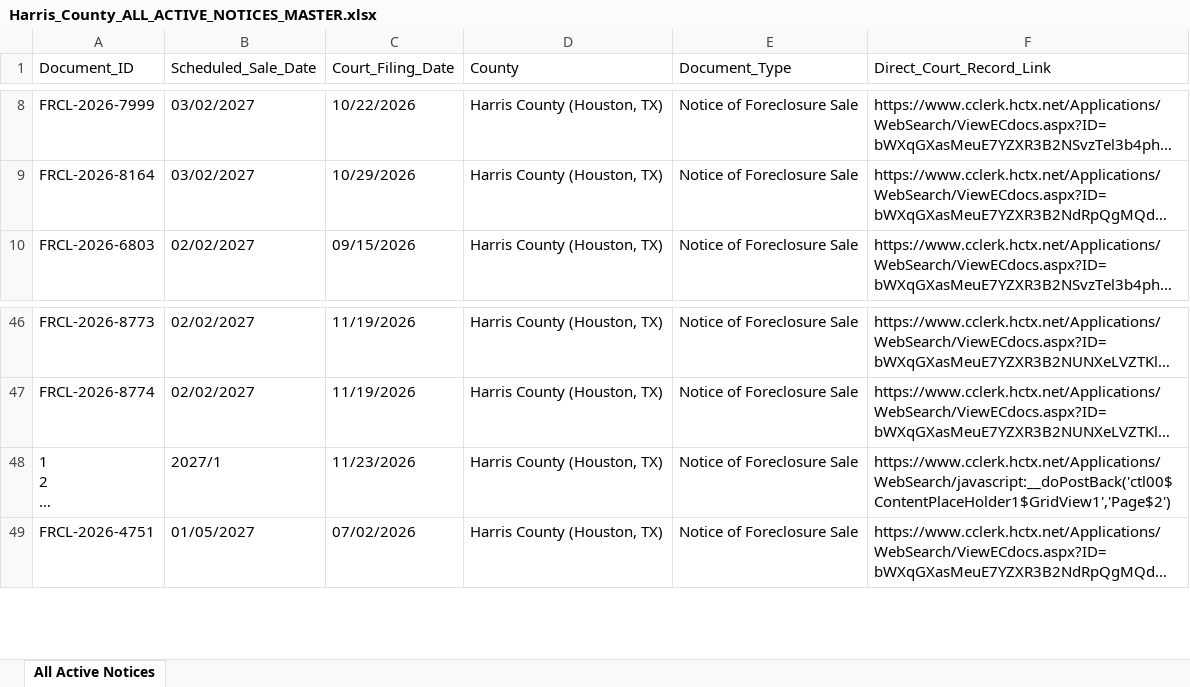
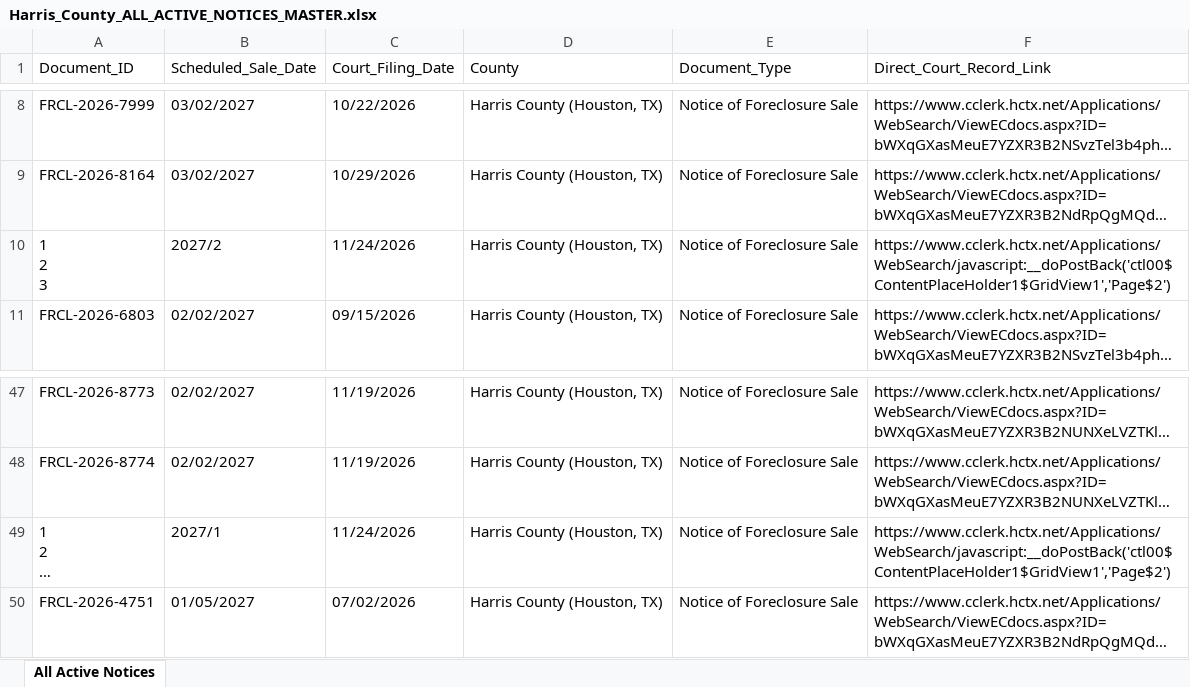
Before and after one commit to yarmuhammadnizamani0123-boop/harris-county-foreclosures, an Excel workbook: reports/Harris_County_ALL_ACTIVE_NOTICES_MASTER.xlsx, sheet All Active Notices, drawn as a sheet; only a part is shown, gaps mark what is left out; long unchanged cells end in …; values as stored, in another font and other column widths than the file's, no cell formats; addresses are those after the commit; ↵ is a line break in a cell; the diff names each change by its address in the sheet, - before the commit and + after, or states it on an @@ line.

Commit message:
Daily Update: 2026-11-24 [Harris County Foreclosures]

```diff
--- a/reports/Harris_County_ALL_ACTIVE_NOTICES_MASTER.xlsx (sheet All Active Notices)
+++ b/reports/Harris_County_ALL_ACTIVE_NOTICES_MASTER.xlsx (sheet All Active Notices)
+row 10: 1 ↵ 2 ↵ 3 | 2027/2 | 11/24/2026 | Harris County (Houston, TX) | Notice of Foreclosure Sale | https://www.cclerk.hctx.net/Applications/WebSearch/javascript:__doPostBack('ctl00$ContentPlaceHolder1$GridView1','Page$2')
-C49 (Court_Filing_Date): 11/23/2026
+C49 (Court_Filing_Date): 11/24/2026
```
Also changed, not shown: cell formats, 3 other files.
